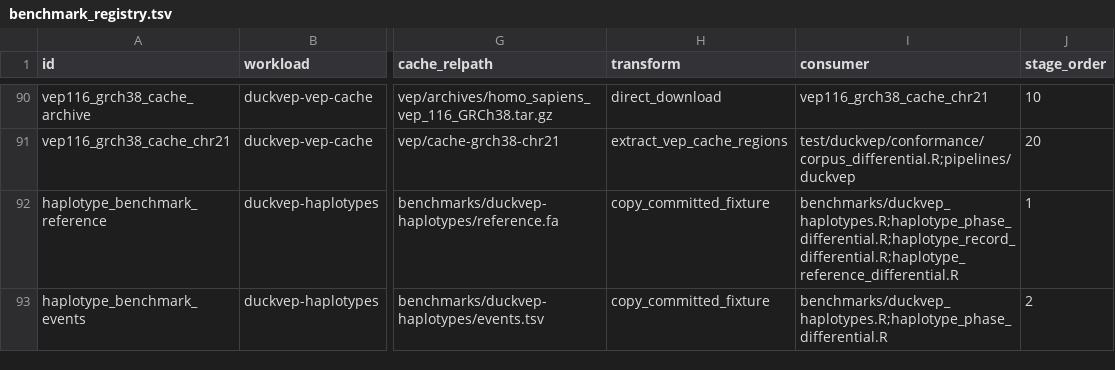
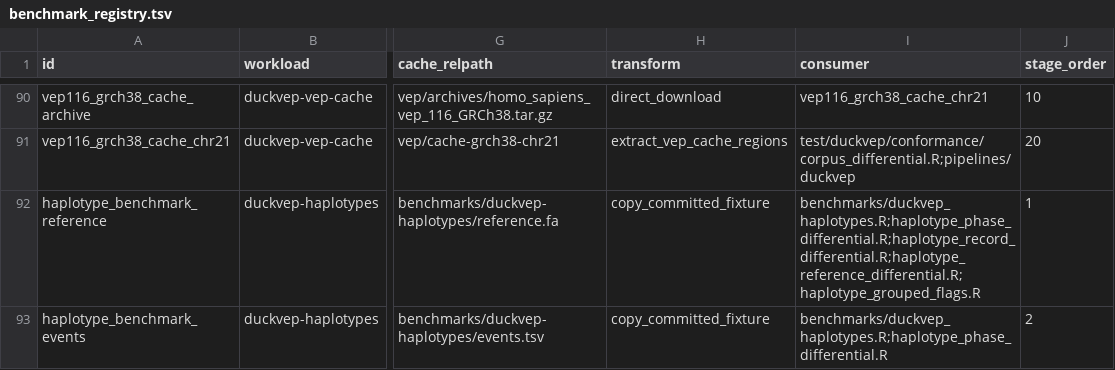
Before and after one commit to RGenomicsETL/duckhts, a TSV file: r/duckhtsbench/inst/benchmark_registry.tsv, drawn as a sheet; only a part is shown, gaps mark what is left out; the diff names each change by its address in the sheet, - before the commit and + after, or states it on an @@ line.

Commit message:
Record reference-route trials and grouped-flag audit

```diff
--- a/r/duckhtsbench/inst/benchmark_registry.tsv
+++ b/r/duckhtsbench/inst/benchmark_registry.tsv
-I92 (consumer): benchmarks/duckvep_haplotypes.R;haplotype_phase_differential.R;haplotype_record_differential.R;haplotype_reference_differential.R
+I92 (consumer): benchmarks/duckvep_haplotypes.R;haplotype_phase_differential.R;haplotype_record_differential.R;haplotype_reference_differential.R;haplotype_grouped_flags.R
```
Also changed, not shown: 13 other files.
